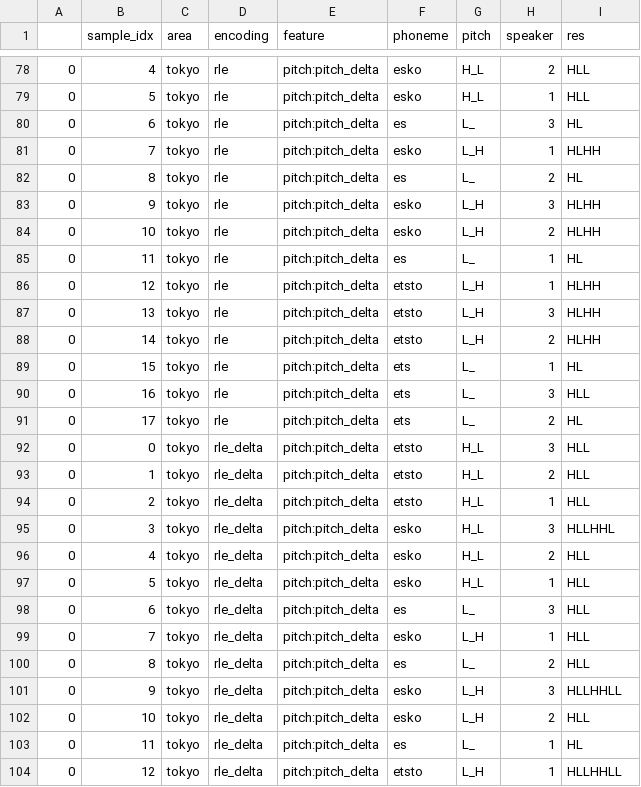
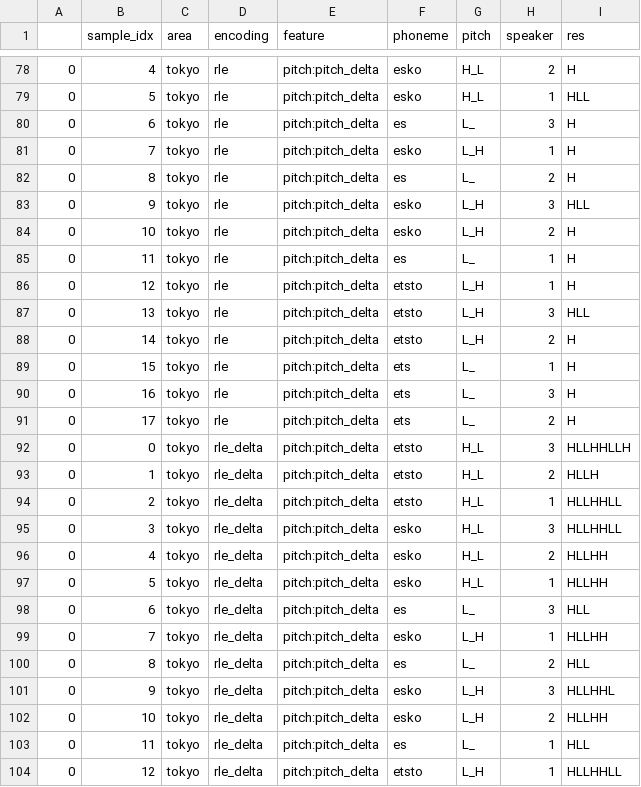
Before and after one commit to kishiyamat/illusory-vowel-keihan, a CSV file: model/artifacts/results.csv, drawn as a sheet; only a part is shown, gaps mark what is left out; the diff covers the shown part only.

```diff
--- a/model/artifacts/results.csv
+++ b/model/artifacts/results.csv
@@ -78,27 +78,27 @@
-0,4,tokyo,rle,pitch:pitch_delta,esko,H_L,2,HLL
+0,4,tokyo,rle,pitch:pitch_delta,esko,H_L,2,H
 0,5,tokyo,rle,pitch:pitch_delta,esko,H_L,1,HLL
-0,6,tokyo,rle,pitch:pitch_delta,es,L_,3,HL
-0,7,tokyo,rle,pitch:pitch_delta,esko,L_H,1,HLHH
-0,8,tokyo,rle,pitch:pitch_delta,es,L_,2,HL
-0,9,tokyo,rle,pitch:pitch_delta,esko,L_H,3,HLHH
-0,10,tokyo,rle,pitch:pitch_delta,esko,L_H,2,HLHH
-0,11,tokyo,rle,pitch:pitch_delta,es,L_,1,HL
-0,12,tokyo,rle,pitch:pitch_delta,etsto,L_H,1,HLHH
-0,13,tokyo,rle,pitch:pitch_delta,etsto,L_H,3,HLHH
-0,14,tokyo,rle,pitch:pitch_delta,etsto,L_H,2,HLHH
-0,15,tokyo,rle,pitch:pitch_delta,ets,L_,1,HL
-0,16,tokyo,rle,pitch:pitch_delta,ets,L_,3,HLL
-0,17,tokyo,rle,pitch:pitch_delta,ets,L_,2,HL
-0,0,tokyo,rle_delta,pitch:pitch_delta,etsto,H_L,3,HLL
-0,1,tokyo,rle_delta,pitch:pitch_delta,etsto,H_L,2,HLL
-0,2,tokyo,rle_delta,pitch:pitch_delta,etsto,H_L,1,HLL
-0,3,tokyo,rle_delta,pitch:pitch_delta,esko,H_L,3,HLLHHL
-0,4,tokyo,rle_delta,pitch:pitch_delta,esko,H_L,2,HLL
-0,5,tokyo,rle_delta,pitch:pitch_delta,esko,H_L,1,HLL
+0,6,tokyo,rle,pitch:pitch_delta,es,L_,3,H
+0,7,tokyo,rle,pitch:pitch_delta,esko,L_H,1,H
+0,8,tokyo,rle,pitch:pitch_delta,es,L_,2,H
+0,9,tokyo,rle,pitch:pitch_delta,esko,L_H,3,HLL
+0,10,tokyo,rle,pitch:pitch_delta,esko,L_H,2,H
+0,11,tokyo,rle,pitch:pitch_delta,es,L_,1,H
+0,12,tokyo,rle,pitch:pitch_delta,etsto,L_H,1,H
+0,13,tokyo,rle,pitch:pitch_delta,etsto,L_H,3,HLL
+0,14,tokyo,rle,pitch:pitch_delta,etsto,L_H,2,H
+0,15,tokyo,rle,pitch:pitch_delta,ets,L_,1,H
+0,16,tokyo,rle,pitch:pitch_delta,ets,L_,3,H
+0,17,tokyo,rle,pitch:pitch_delta,ets,L_,2,H
+0,0,tokyo,rle_delta,pitch:pitch_delta,etsto,H_L,3,HLLHHLLH
+0,1,tokyo,rle_delta,pitch:pitch_delta,etsto,H_L,2,HLLH
+0,2,tokyo,rle_delta,pitch:pitch_delta,etsto,H_L,1,HLLHHLL
+0,3,tokyo,rle_delta,pitch:pitch_delta,esko,H_L,3,HLLHHLL
+0,4,tokyo,rle_delta,pitch:pitch_delta,esko,H_L,2,HLLHH
+0,5,tokyo,rle_delta,pitch:pitch_delta,esko,H_L,1,HLLHH
 0,6,tokyo,rle_delta,pitch:pitch_delta,es,L_,3,HLL
-0,7,tokyo,rle_delta,pitch:pitch_delta,esko,L_H,1,HLL
+0,7,tokyo,rle_delta,pitch:pitch_delta,esko,L_H,1,HLLHH
 0,8,tokyo,rle_delta,pitch:pitch_delta,es,L_,2,HLL
-0,9,tokyo,rle_delta,pitch:pitch_delta,esko,L_H,3,HLLHHLL
-0,10,tokyo,rle_delta,pitch:pitch_delta,esko,L_H,2,HLL
-0,11,tokyo,rle_delta,pitch:pitch_delta,es,L_,1,HL
+0,9,tokyo,rle_delta,pitch:pitch_delta,esko,L_H,3,HLLHHL
+0,10,tokyo,rle_delta,pitch:pitch_delta,esko,L_H,2,HLLHH
+0,11,tokyo,rle_delta,pitch:pitch_delta,es,L_,1,HLL
 0,12,tokyo,rle_delta,pitch:pitch_delta,etsto,L_H,1,HLLHHLL
```
Also changed, not shown: 98 edited cells elsewhere in this file, 6 other files.
